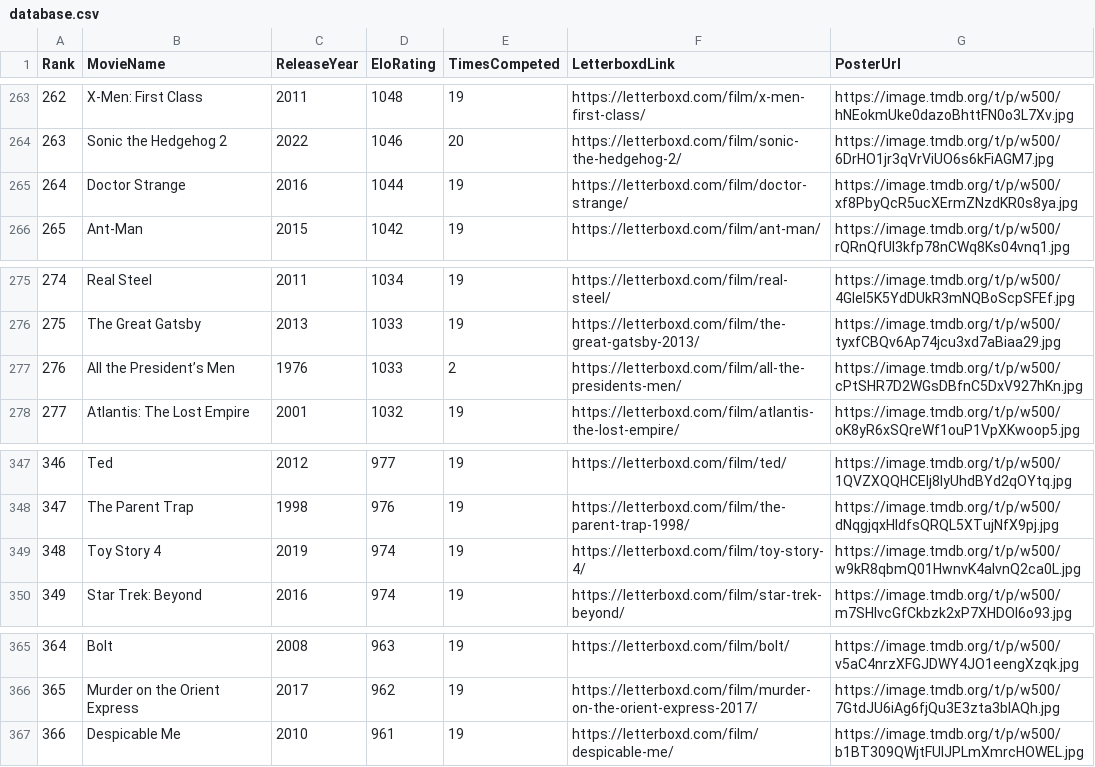
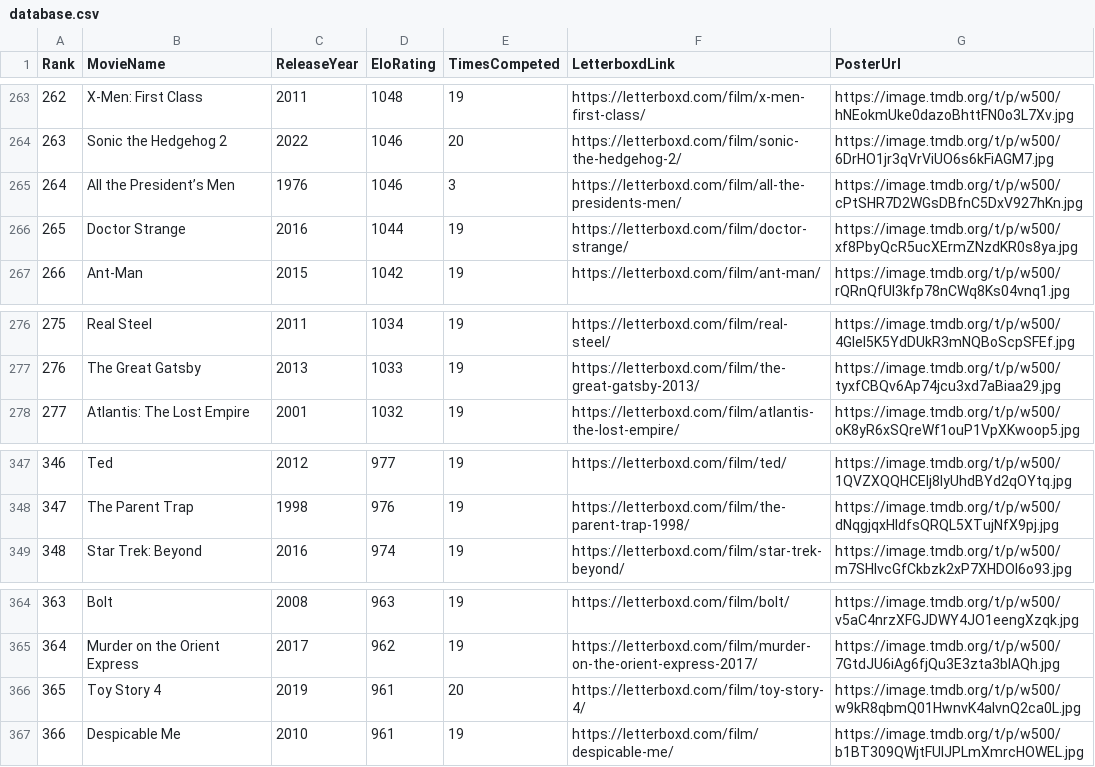
Before and after one commit to TheEverythingologist/MovieRankingWebsite, a CSV file: src/data/database.csv, drawn as a sheet; only a part is shown, gaps mark what is left out; removed rows and columns are numbered as before the commit, all else as after; the diff names each change by its address in the sheet, - before the commit and + after, or states it on an @@ line.

Commit message:
Update rankings: All the President’s Men beat Toy Story 4

```diff
--- a/src/data/database.csv
+++ b/src/data/database.csv
+row 265: 264 | All the President’s Men | 1976 | 1046 | 3 | https://letterboxd.com/film/all-the-presidents-men/ | https://image.tmdb.org/t/p/w500/cPtSHR7D2WGsDBfnC5DxV927hKn.jpg
@@ column A (Rank) renumbered between rows 266 and 365 @@
-row 277: 276 | All the President’s Men | 1976 | 1033 | 2 | https://letterboxd.com/film/all-the-presidents-men/ | https://image.tmdb.org/t/p/w500/cPtSHR7D2WGsDBfnC5DxV927hKn.jpg
-row 349: 348 | Toy Story 4 | 2019 | 974 | 19 | https://letterboxd.com/film/toy-story-4/ | https://image.tmdb.org/t/p/w500/w9kR8qbmQ01HwnvK4alvnQ2ca0L.jpg
+row 366: 365 | Toy Story 4 | 2019 | 961 | 20 | https://letterboxd.com/film/toy-story-4/ | https://image.tmdb.org/t/p/w500/w9kR8qbmQ01HwnvK4alvnQ2ca0L.jpg
```
